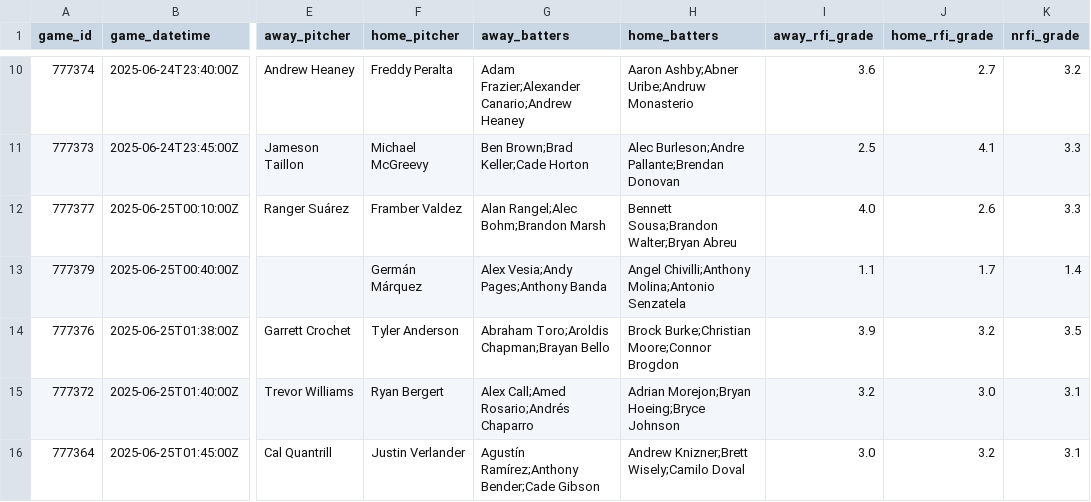
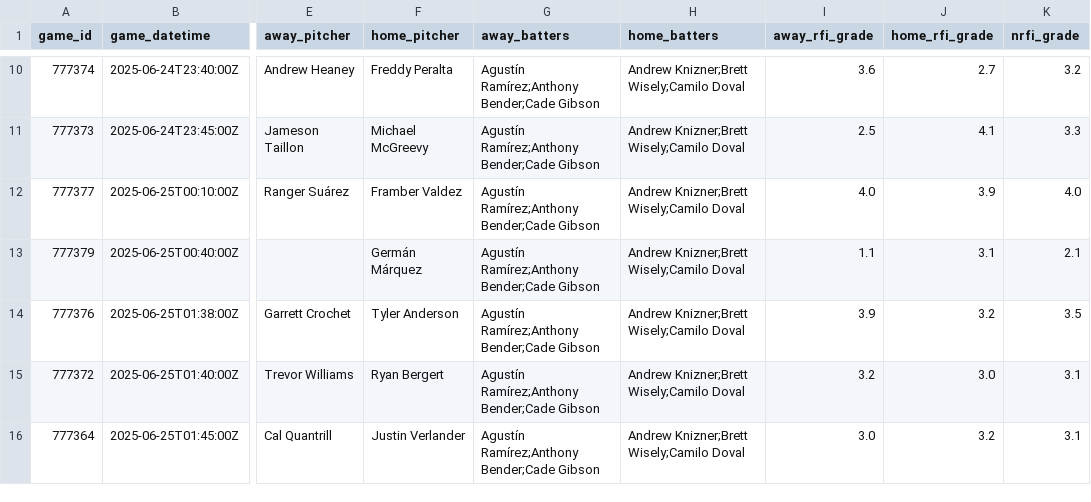
Before and after one commit to Fluidity1337/ai-ml-predictive-models, a CSV file: test_output/mlb_daily_game_summary_20250624.csv, drawn as a sheet; only a part is shown, gaps mark what is left out; the diff covers the shown part only; the diff names each change by its address in the sheet, - before the commit and + after, or states it on an @@ line.

```diff
--- a/test_output/mlb_daily_game_summary_20250624.csv
+++ b/test_output/mlb_daily_game_summary_20250624.csv
-G10 (away_batters): Adam Frazier;Alexander Canario;Andrew Heaney
+G10 (away_batters): Agustín Ramírez;Anthony Bender;Cade Gibson
-H10 (home_batters): Aaron Ashby;Abner Uribe;Andruw Monasterio
+H10 (home_batters): Andrew Knizner;Brett Wisely;Camilo Doval
-G11 (away_batters): Ben Brown;Brad Keller;Cade Horton
+G11 (away_batters): Agustín Ramírez;Anthony Bender;Cade Gibson
-H11 (home_batters): Alec Burleson;Andre Pallante;Brendan Donovan
+H11 (home_batters): Andrew Knizner;Brett Wisely;Camilo Doval
-G12 (away_batters): Alan Rangel;Alec Bohm;Brandon Marsh
+G12 (away_batters): Agustín Ramírez;Anthony Bender;Cade Gibson
-H12 (home_batters): Bennett Sousa;Brandon Walter;Bryan Abreu
+H12 (home_batters): Andrew Knizner;Brett Wisely;Camilo Doval
-J12 (home_rfi_grade): 2.6
+J12 (home_rfi_grade): 3.9
-K12 (nrfi_grade): 3.3
+K12 (nrfi_grade): 4.0
-G13 (away_batters): Alex Vesia;Andy Pages;Anthony Banda
+G13 (away_batters): Agustín Ramírez;Anthony Bender;Cade Gibson
-H13 (home_batters): Angel Chivilli;Anthony Molina;Antonio Senzatela
+H13 (home_batters): Andrew Knizner;Brett Wisely;Camilo Doval
-J13 (home_rfi_grade): 1.7
+J13 (home_rfi_grade): 3.1
-K13 (nrfi_grade): 1.4
+K13 (nrfi_grade): 2.1
-G14 (away_batters): Abraham Toro;Aroldis Chapman;Brayan Bello
+G14 (away_batters): Agustín Ramírez;Anthony Bender;Cade Gibson
-H14 (home_batters): Brock Burke;Christian Moore;Connor Brogdon
+H14 (home_batters): Andrew Knizner;Brett Wisely;Camilo Doval
-G15 (away_batters): Alex Call;Amed Rosario;Andrés Chaparro
+G15 (away_batters): Agustín Ramírez;Anthony Bender;Cade Gibson
-H15 (home_batters): Adrian Morejon;Bryan Hoeing;Bryce Johnson
+H15 (home_batters): Andrew Knizner;Brett Wisely;Camilo Doval
```
Also changed, not shown: 32 edited cells elsewhere in this file, test_output/mlb_combined_stats_20250624.csv, 8 other files.
